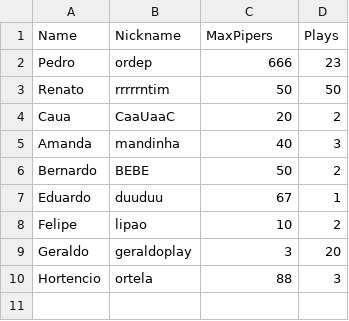
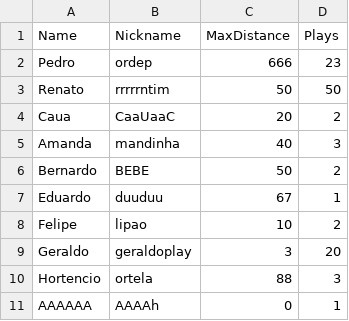
Before and after one commit to mttcabral/pds2-final-project, a CSV file: assets/base.csv, drawn as a sheet.

```diff
--- a/assets/base.csv
+++ b/assets/base.csv
@@ -1,2 +1,2 @@
-Name,Nickname,MaxPipers,Plays
+Name,Nickname,MaxDistance,Plays
 Pedro,ordep,666,23
@@ -10 +10,2 @@ Geraldo,geraldoplay,3,20
 Hortencio,ortela,88,3
+AAAAAA,AAAAh,0,1
```
Also changed, not shown: 6 other files.
